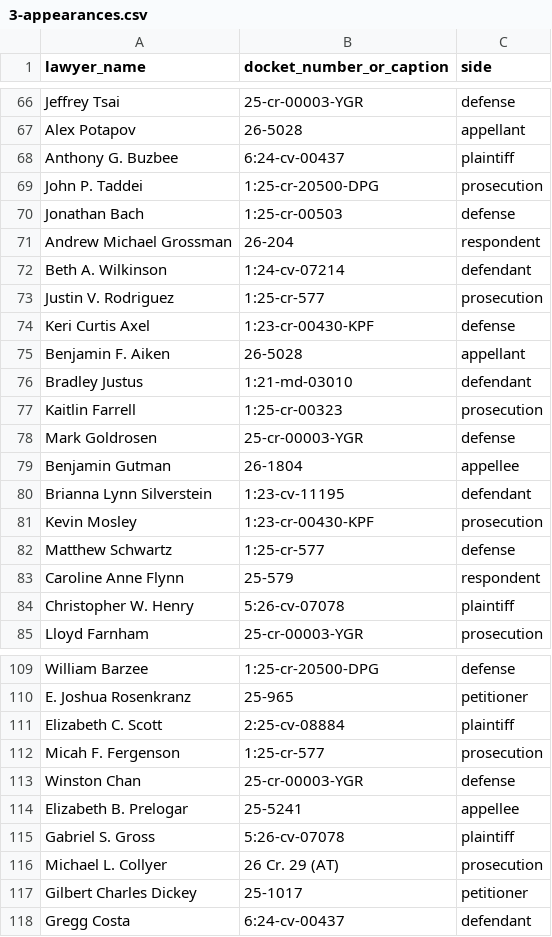
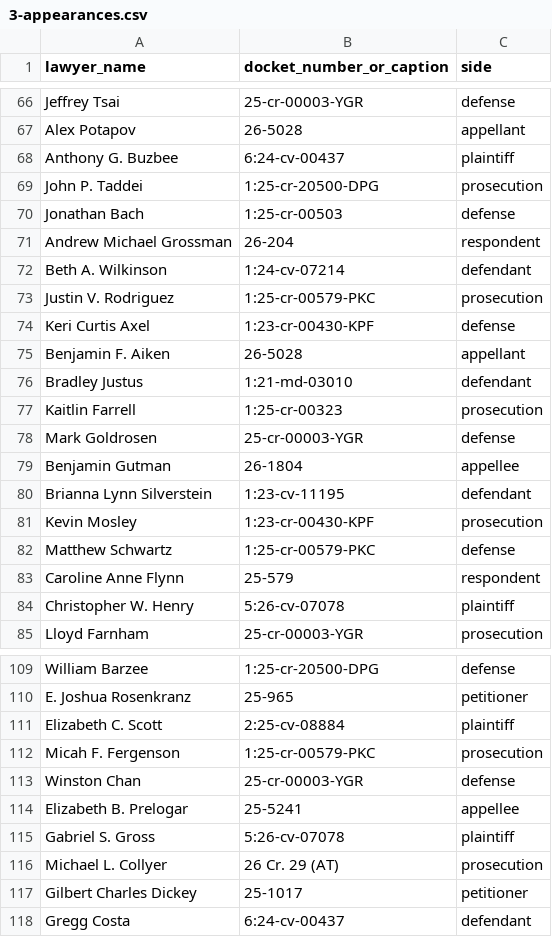
Before and after one commit to FilipPusenjak/Lawyer-fantasy, a CSV file: data/real-pool-2026-27/3-appearances.csv, drawn as a sheet; only a part is shown, gaps mark what is left out.

```diff
--- a/data/real-pool-2026-27/3-appearances.csv
+++ b/data/real-pool-2026-27/3-appearances.csv
@@ -72,3 +72,3 @@ Andrew Michael Grossman,26-204,respondent
 Beth A. Wilkinson,1:24-cv-07214,defendant
-Justin V. Rodriguez,1:25-cr-577,prosecution
+Justin V. Rodriguez,1:25-cr-00579-PKC,prosecution
 Keri Curtis Axel,1:23-cr-00430-KPF,defense
@@ -81,3 +81,3 @@ Brianna Lynn Silverstein,1:23-cv-11195,defendant
 Kevin Mosley,1:23-cr-00430-KPF,prosecution
-Matthew Schwartz,1:25-cr-577,defense
+Matthew Schwartz,1:25-cr-00579-PKC,defense
 Caroline Anne Flynn,25-579,respondent
@@ -111,3 +111,3 @@ E. Joshua Rosenkranz,25-965,petitioner
 Elizabeth C. Scott,2:25-cv-08884,plaintiff
-Micah F. Fergenson,1:25-cr-577,prosecution
+Micah F. Fergenson,1:25-cr-00579-PKC,prosecution
 Winston Chan,25-cr-00003-YGR,defense
```
Also changed, not shown: data/real-pool-2026-27/2-cases.csv, data/real-pool-2026-27/4-sources.csv, 2 other files.
